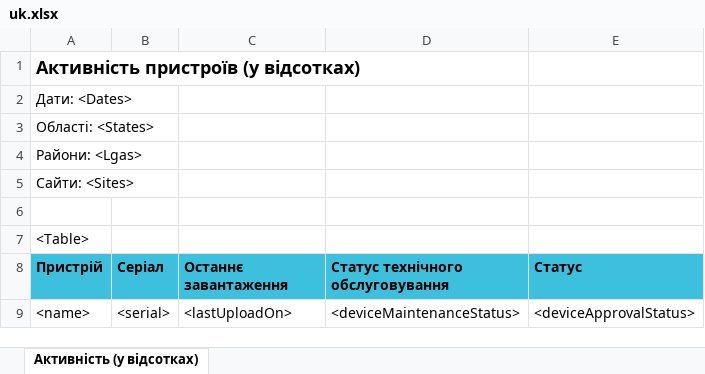
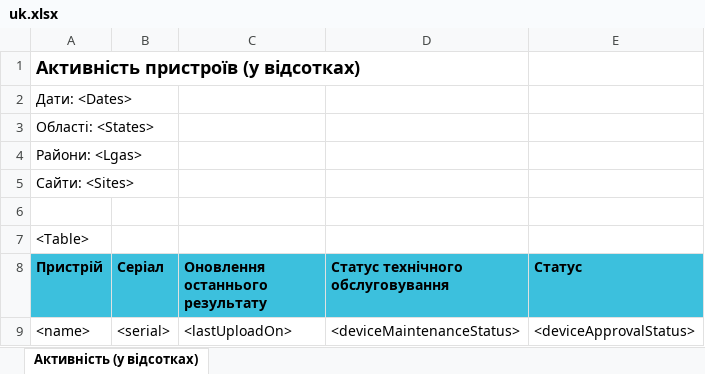
Before and after one commit to RahatSaqib/aspect, an Excel workbook: api/templates/device_activity_percent/uk.xlsx, sheet Активність (у відсотках), drawn as a sheet; values as stored, in another font and other column widths than the file's, no borders; the diff names each change by its address in the sheet, - before the commit and + after, or states it on an @@ line.

```diff
--- a/api/templates/device_activity_percent/uk.xlsx (sheet Активність (у відсотках))
+++ b/api/templates/device_activity_percent/uk.xlsx (sheet Активність (у відсотках))
-C8: Останнє завантаження
+C8: Оновлення останнього результату
```
Also changed, not shown: api/templates/device_activity/es.xlsx, api/templates/device_activity/uk.xlsx, 1 other file.
